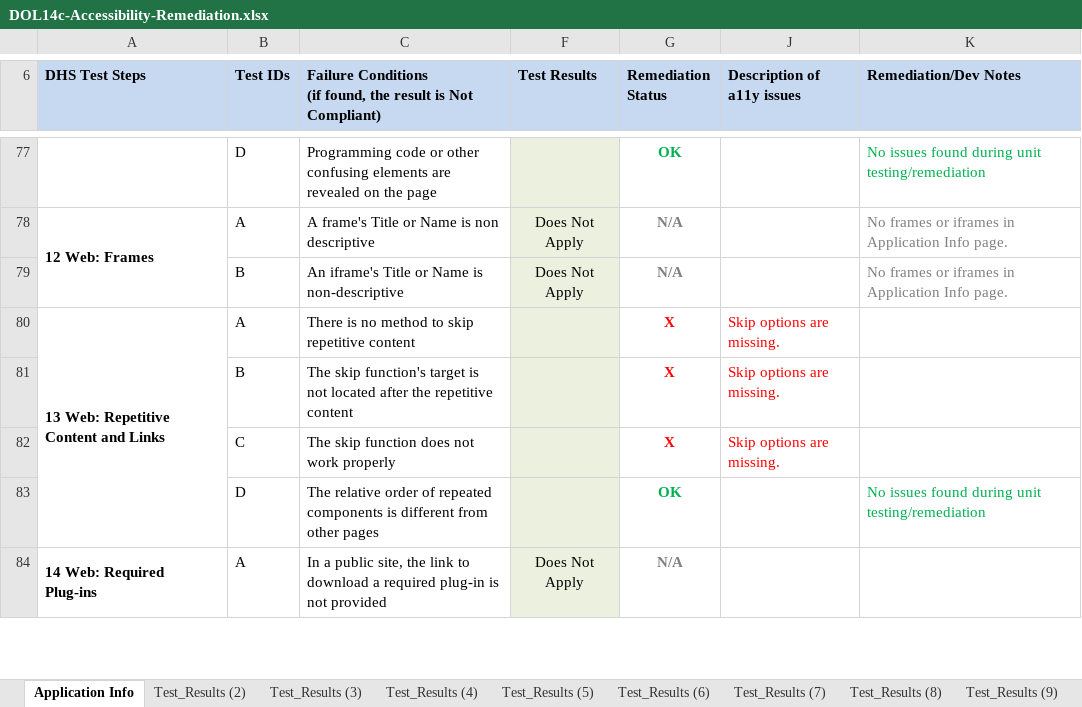
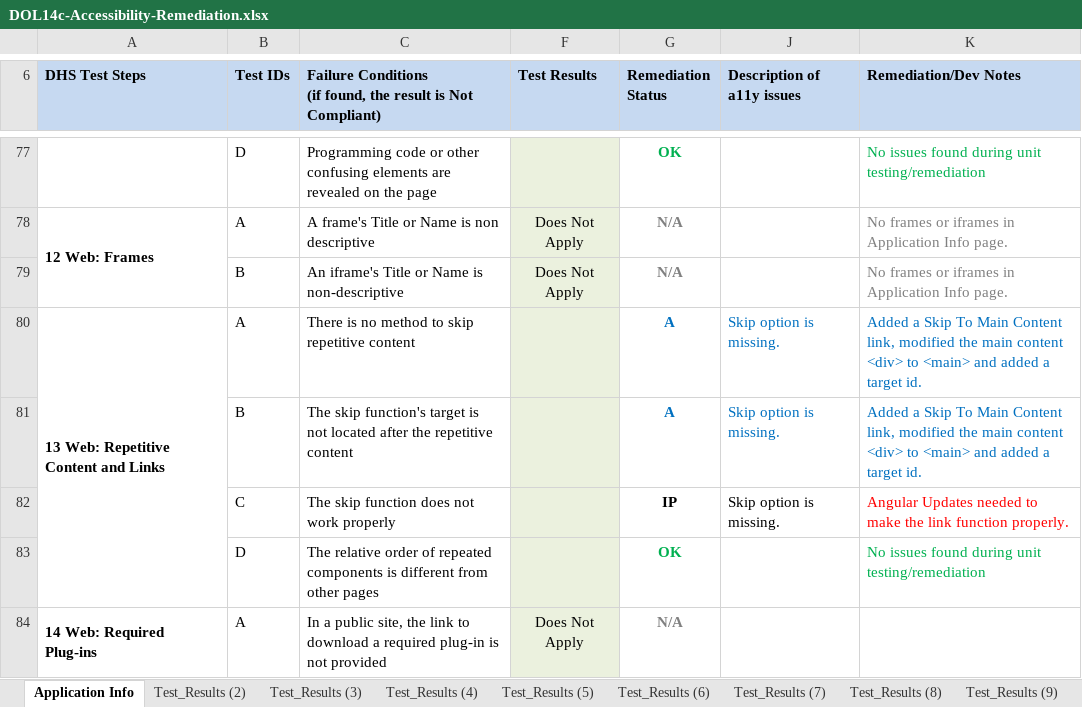
Before and after one commit to 18F/dol-whd-14c, an Excel workbook: docs/a11y/DOL14c-Accessibility-Remediation.xlsx, sheet Application Info, drawn as a sheet; only a part is shown, gaps mark what is left out; values as stored, in another font and other column widths than the file's, no borders; the diff names each change by its address in the sheet, - before the commit and + after, or states it on an @@ line.

Commit message:
#287: a11y App Info: Updated a11y remediation status spreadsheet.

```diff
--- a/docs/a11y/DOL14c-Accessibility-Remediation.xlsx (sheet Application Info)
+++ b/docs/a11y/DOL14c-Accessibility-Remediation.xlsx (sheet Application Info)
-G80:G81 (Remediation Status): X
+G80:G81 (Remediation Status): A
-G80:G81 text colour: #FF0000
+G80:G81 text colour: #0070C0
-J80:J82 (Description of a11y issues): Skip options are missing.
+J80:J82 (Description of a11y issues): Skip option is missing.
-J80:J81 text colour: #FF0000
+J80:J81 text colour: #0070C0
-K80:K81 (Remediation/Dev Notes): (empty)
+K80:K81 (Remediation/Dev Notes): Added a Skip To Main Content link, modified the main content <div> to <main> and added a target id.
-G82 (Remediation Status): X
+G82 (Remediation Status): IP
-G82 text colour: #FF0000
+G82 text colour: black
-J82 text colour: #FF0000
+J82 text colour: black
-K82 (Remediation/Dev Notes): (empty)
+K82 (Remediation/Dev Notes): Angular Updates needed to make the link function properly.
```
